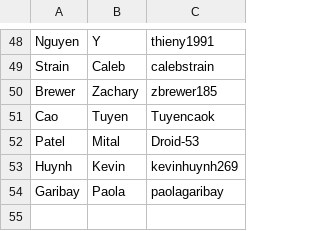
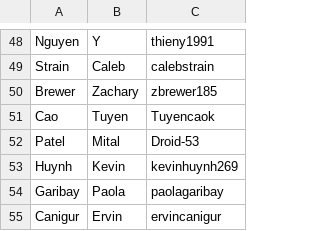
Before and after one commit to patrickyeeuh/Applied-Software-Engineering, a CSV file: students.csv, drawn as a sheet; only a part is shown, gaps mark what is left out.

Commit message:
Update students.csv

```diff
--- a/students.csv
+++ b/students.csv
@@ -54 +54,2 @@ Huynh,Kevin,kevinhuynh269
 Garibay, Paola, paolagaribay
+Canigur, Ervin, ervincanigur
```
